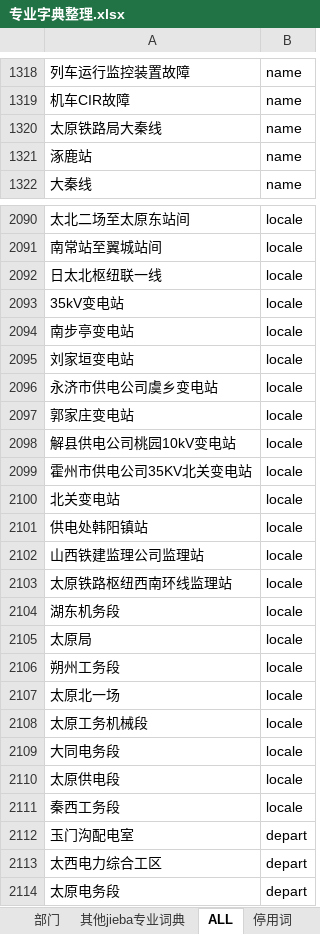
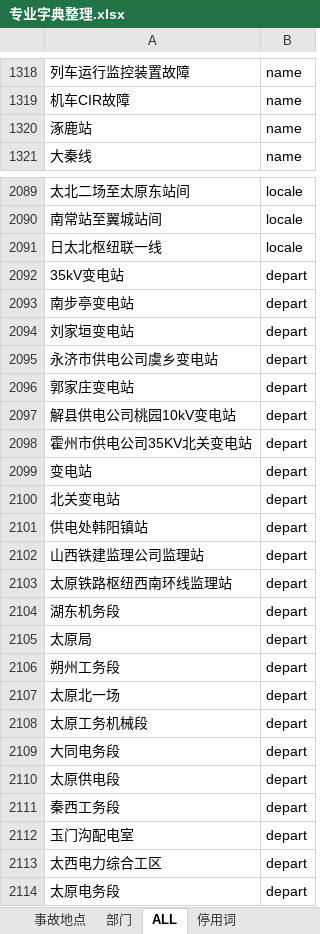
Before and after one commit to tokings/cars-corenlp, an Excel workbook: http-api/src/main/resources/专业字典整理.xlsx, sheet ALL, drawn as a sheet; only a part is shown, gaps mark what is left out; values as stored, in another font and other column widths than the file's, no borders; removed rows and columns are numbered as before the commit, all else as after; the diff names each change by its address in the sheet, - before the commit and + after, or states it on an @@ line.

```diff
--- a/http-api/src/main/resources/专业字典整理.xlsx (sheet ALL)
+++ b/http-api/src/main/resources/专业字典整理.xlsx (sheet ALL)
-row 1320: 太原铁路局大秦线 | name
-B2092:B2098: locale
+B2092:B2098: depart
+row 2099: 变电站 | depart
-B2100:B2111: locale
+B2100:B2111: depart
```
Also changed, not shown: other sheet tabs, 1 other file.
